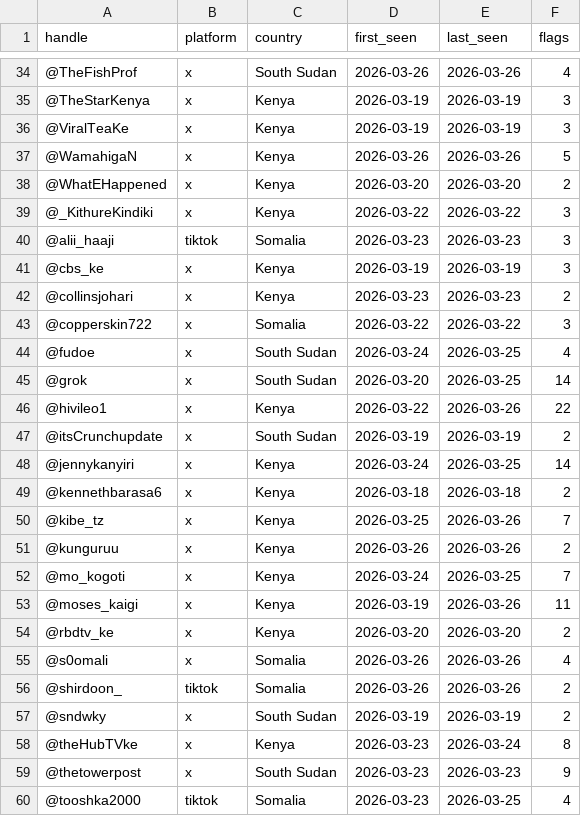
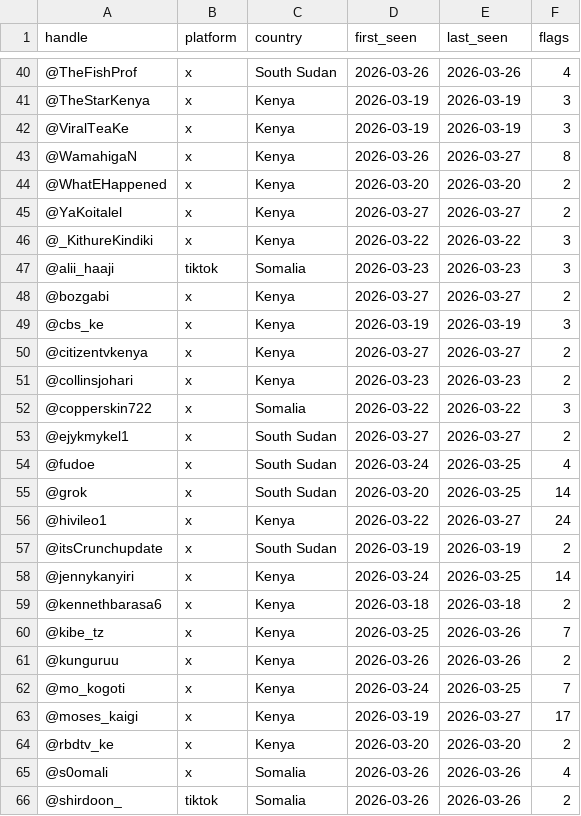
Before and after one commit to KSvend/IRIS, a CSV file: monitoring/autolearn/toxic_handles.csv, drawn as a sheet; only a part is shown, gaps mark what is left out; the shorter side is filled out with more unchanged rows; the diff covers the shown part only.

```diff
--- a/monitoring/autolearn/toxic_handles.csv
+++ b/monitoring/autolearn/toxic_handles.csv
@@ -36,12 +42,16 @@ handle,platform,country,first_seen,last_seen,flags
 @ViralTeaKe,x,Kenya,2026-03-19,2026-03-19,3
-@WamahigaN,x,Kenya,2026-03-26,2026-03-26,5
+@WamahigaN,x,Kenya,2026-03-26,2026-03-27,8
 @WhatEHappened,x,Kenya,2026-03-20,2026-03-20,2
+@YaKoitalel,x,Kenya,2026-03-27,2026-03-27,2
 @_KithureKindiki,x,Kenya,2026-03-22,2026-03-22,3
 @alii_haaji,tiktok,Somalia,2026-03-23,2026-03-23,3
+@bozgabi,x,Kenya,2026-03-27,2026-03-27,2
 @cbs_ke,x,Kenya,2026-03-19,2026-03-19,3
+@citizentvkenya,x,Kenya,2026-03-27,2026-03-27,2
 @collinsjohari,x,Kenya,2026-03-23,2026-03-23,2
 @copperskin722,x,Somalia,2026-03-22,2026-03-22,3
+@ejykmykel1,x,South Sudan,2026-03-27,2026-03-27,2
 @fudoe,x,South Sudan,2026-03-24,2026-03-25,4
 @grok,x,South Sudan,2026-03-20,2026-03-25,14
-@hivileo1,x,Kenya,2026-03-22,2026-03-26,22
+@hivileo1,x,Kenya,2026-03-22,2026-03-27,24
 @itsCrunchupdate,x,South Sudan,2026-03-19,2026-03-19,2
@@ -52,3 +62,3 @@ handle,platform,country,first_seen,last_seen,flags
 @mo_kogoti,x,Kenya,2026-03-24,2026-03-25,7
-@moses_kaigi,x,Kenya,2026-03-19,2026-03-26,11
+@moses_kaigi,x,Kenya,2026-03-19,2026-03-27,17
 @rbdtv_ke,x,Kenya,2026-03-20,2026-03-20,2
```
Also changed, not shown: 6 added rows and 8 edited cells elsewhere in this file, monitoring/autolearn/learned_keywords_hs.csv, monitoring/autolearn/narrative_discoveries.csv, 7 other files.
